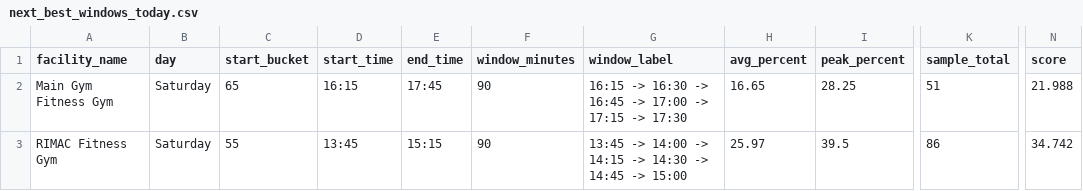
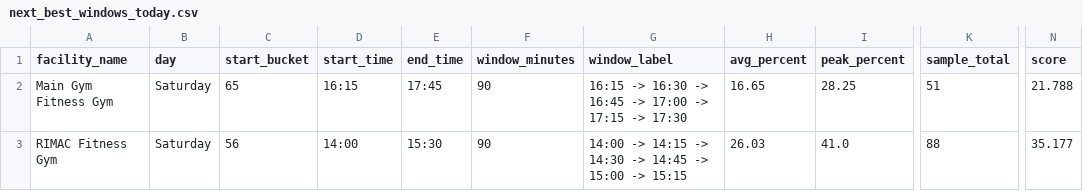
Before and after one commit to aarond67/ucsd-gym-tracker, a CSV file: next_best_windows_today.csv, drawn as a sheet; only a part is shown, gaps mark what is left out; the diff names each change by its address in the sheet, - before the commit and + after, or states it on an @@ line.

```diff
--- a/next_best_windows_today.csv
+++ b/next_best_windows_today.csv
-N2 (score): 21.988
+N2 (score): 21.788
-C3 (start_bucket): 55
+C3 (start_bucket): 56
-D3 (start_time): 13:45
+D3 (start_time): 14:00
-E3 (end_time): 15:15
+E3 (end_time): 15:30
-G3 (window_label): 13:45 -> 14:00 -> 14:15 -> 14:30 -> 14:45 -> 15:00
+G3 (window_label): 14:00 -> 14:15 -> 14:30 -> 14:45 -> 15:00 -> 15:15
-H3 (avg_percent): 25.97
+H3 (avg_percent): 26.03
-I3 (peak_percent): 39.5
+I3 (peak_percent): 41.0
-K3 (sample_total): 86
+K3 (sample_total): 88
-N3 (score): 34.742
+N3 (score): 35.177
```
Also changed, not shown: best_times_summary.csv, 5 other files.
